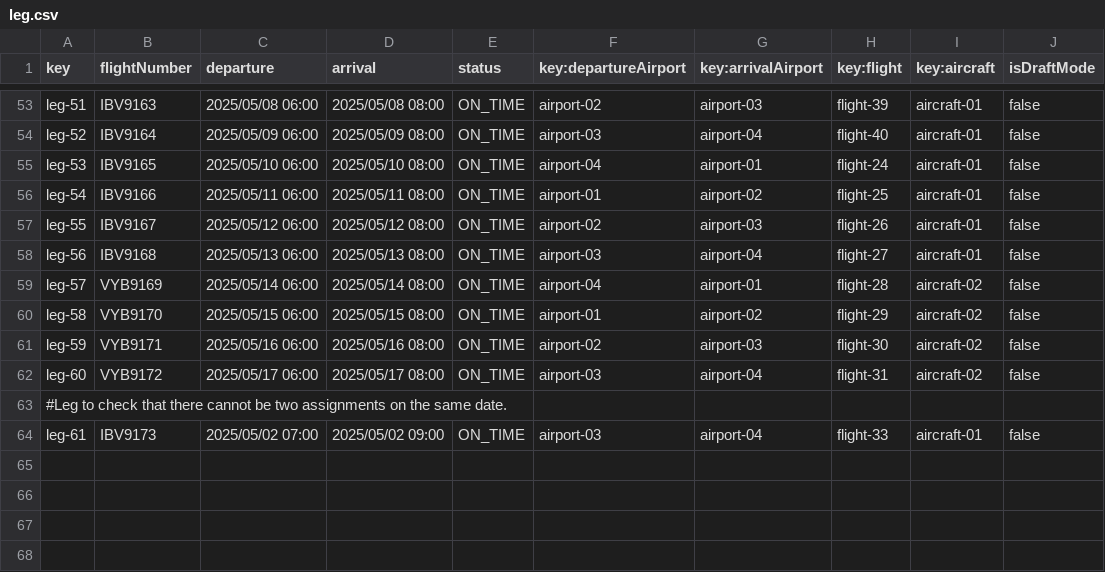
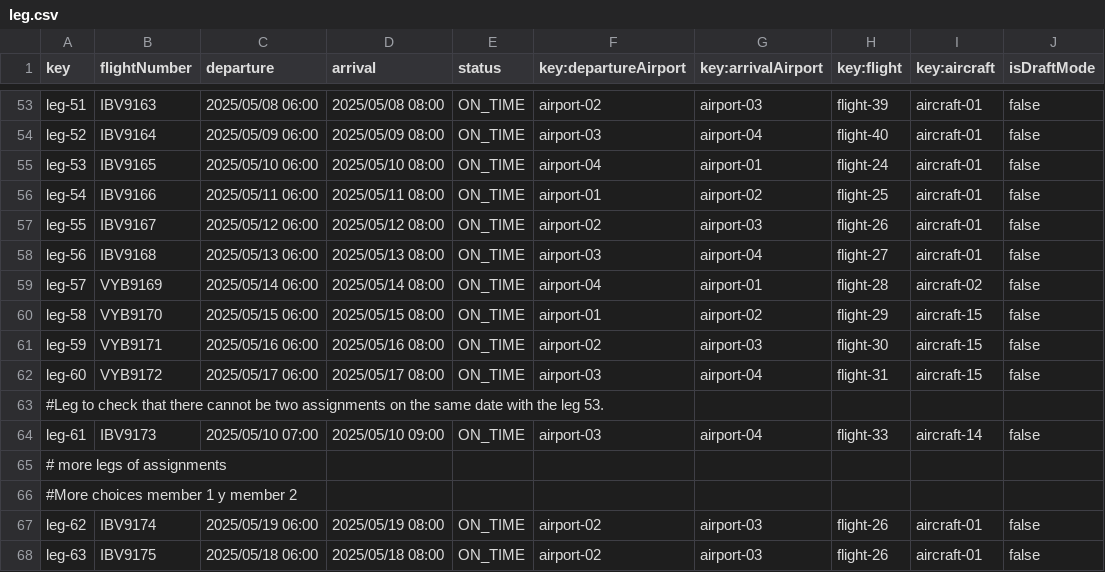
Before and after one commit to javpalgon/Acme-ANS-C2, a CSV file: src/main/resources/WEB-INF/data/sample/leg.csv, drawn as a sheet; only a part is shown, gaps mark what is left out.

```diff
--- a/src/main/resources/WEB-INF/data/sample/leg.csv
+++ b/src/main/resources/WEB-INF/data/sample/leg.csv
@@ -59,6 +59,10 @@ leg-56,IBV9168,2025/05/13 06:00,2025/05/13 08:00,ON_TIME,airport-03,airport-04,f
 leg-57,VYB9169,2025/05/14 06:00,2025/05/14 08:00,ON_TIME,airport-04,airport-01,flight-28,aircraft-02,false
-leg-58,VYB9170,2025/05/15 06:00,2025/05/15 08:00,ON_TIME,airport-01,airport-02,flight-29,aircraft-02,false
-leg-59,VYB9171,2025/05/16 06:00,2025/05/16 08:00,ON_TIME,airport-02,airport-03,flight-30,aircraft-02,false
-leg-60,VYB9172,2025/05/17 06:00,2025/05/17 08:00,ON_TIME,airport-03,airport-04,flight-31,aircraft-02,false
-#Leg to check that there cannot be two assignments on the same date.
-leg-61,IBV9173,2025/05/02 07:00,2025/05/02 09:00,ON_TIME,airport-03,airport-04,flight-33,aircraft-01,false
+leg-58,VYB9170,2025/05/15 06:00,2025/05/15 08:00,ON_TIME,airport-01,airport-02,flight-29,aircraft-15,false
+leg-59,VYB9171,2025/05/16 06:00,2025/05/16 08:00,ON_TIME,airport-02,airport-03,flight-30,aircraft-15,false
+leg-60,VYB9172,2025/05/17 06:00,2025/05/17 08:00,ON_TIME,airport-03,airport-04,flight-31,aircraft-15,false
+#Leg to check that there cannot be two assignments on the same date with the leg 53.
+leg-61,IBV9173,2025/05/10 07:00,2025/05/10 09:00,ON_TIME,airport-03,airport-04,flight-33,aircraft-14,false
+# more legs of assignments
+#More choices member 1 y member 2
+leg-62,IBV9174,2025/05/19 06:00,2025/05/19 08:00,ON_TIME,airport-02,airport-03,flight-26,aircraft-01,false
+leg-63,IBV9175,2025/05/18 06:00,2025/05/18 08:00,ON_TIME,airport-02,airport-03,flight-26,aircraft-01,false
```
Also changed, not shown: 17 other files.
